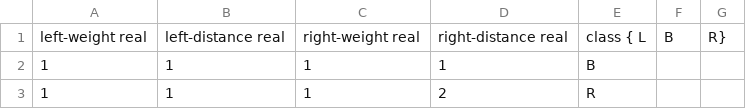
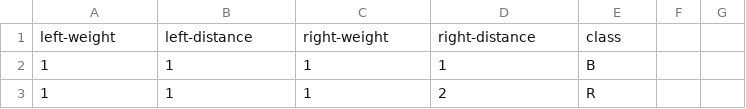
Before and after one commit to g3ryll/Datasets, a CSV file: balance.csv, drawn as a sheet; only a part is shown.

Commit message:
Update balance.csv

```diff
--- a/balance.csv
+++ b/balance.csv
@@ -1,2 +1,2 @@
-left-weight real,left-distance real,right-weight real,right-distance real,class { L, B, R}
+left-weight,left-distance,right-weight,right-distance,class
 1,1,1,1,B
```
